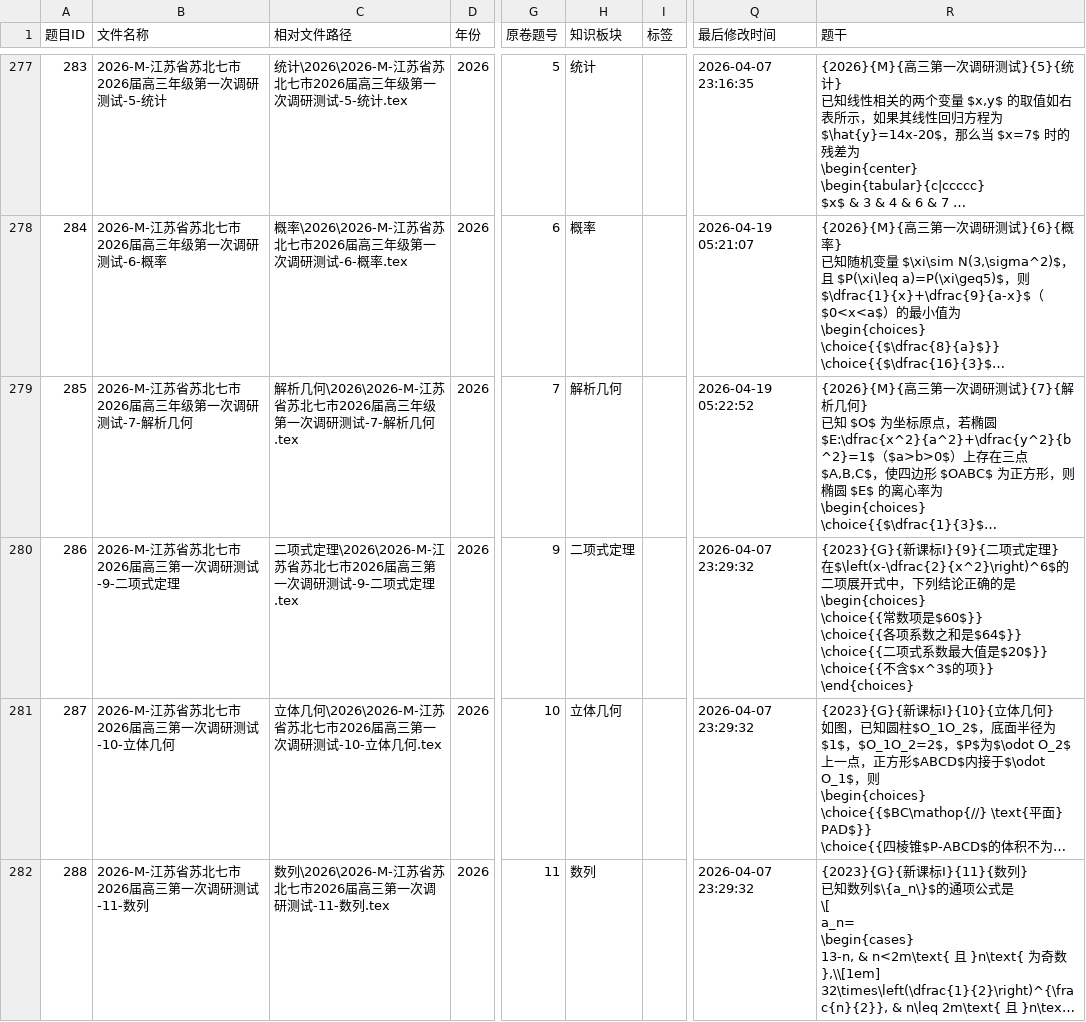
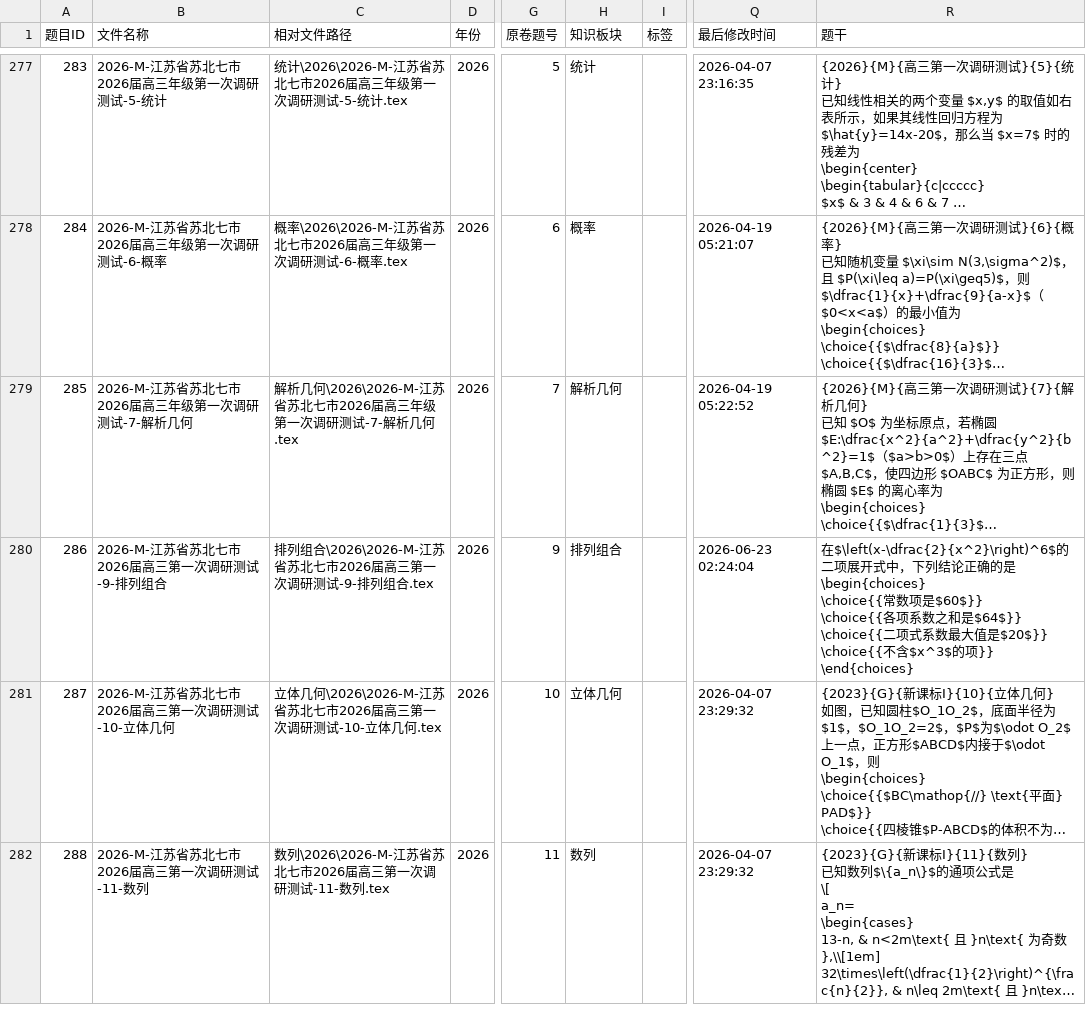
Before and after one commit to JinLingxi/MathCyclus---Lingxi-Question-Bank-Assistant, a CSV file: utils/题库索引表.csv, drawn as a sheet; only a part is shown, gaps mark what is left out; long unchanged cells end in …; ↵ is a line break in a cell; the diff covers the shown part only; the diff names each change by its address in the sheet, - before the commit and + after, or states it on an @@ line.

```diff
--- a/utils/题库索引表.csv
+++ b/utils/题库索引表.csv
-B280 (文件名称): 2026-M-江苏省苏北七市2026届高三第一次调研测试-9-二项式定理
+B280 (文件名称): 2026-M-江苏省苏北七市2026届高三第一次调研测试-9-排列组合
-C280 (相对文件路径): 二项式定理\2026\2026-M-江苏省苏北七市2026届高三第一次调研测试-9-二项式定理.tex
+C280 (相对文件路径): 排列组合\2026\2026-M-江苏省苏北七市2026届高三第一次调研测试-9-排列组合.tex
-H280 (知识板块): 二项式定理
+H280 (知识板块): 排列组合
-Q280 (最后修改时间): 2026-04-07 23:29:32
+Q280 (最后修改时间): 2026-06-23 02:24:04
-R280 (题干): {2023}{G}{新课标I}{9}{二项式定理} ↵ 在$\left(x-\dfrac{2}{x^2}\right)^6$…
+R280 (题干): 在$\left(x-\dfrac{2}{x^2}\right)^6$…
```
Also changed, not shown: 31 edited cells elsewhere in this file, 35 other files.
